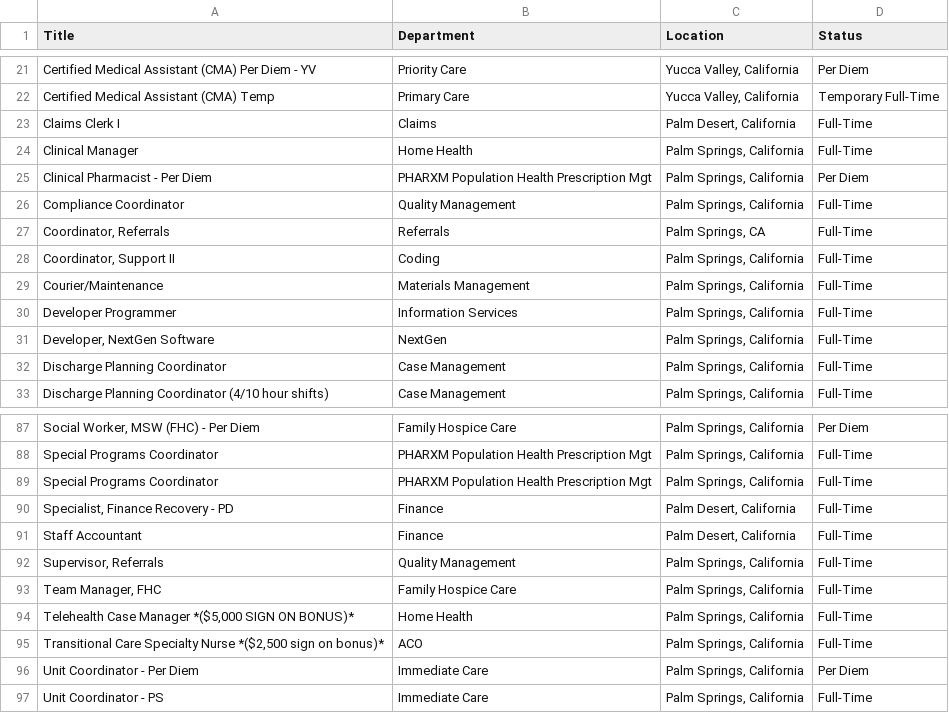
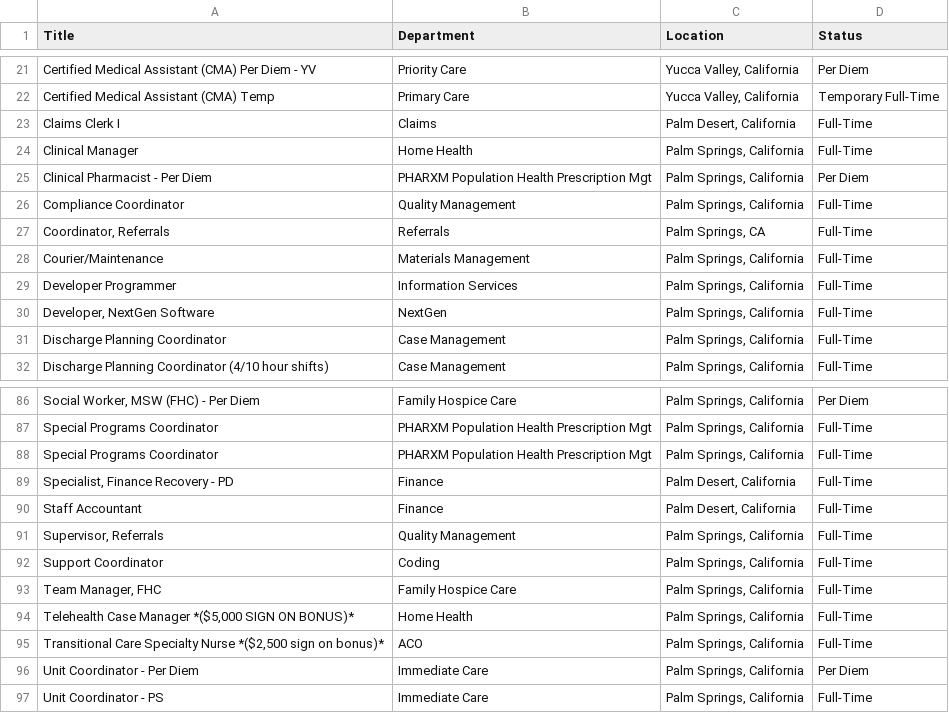
Before and after one commit to ryancheley/dohc_jobs, a CSV file: jobs.csv, drawn as a sheet; only a part is shown, gaps mark what is left out; removed rows and columns are numbered as before the commit, all else as after; the diff names each change by its address in the sheet, - before the commit and + after, or states it on an @@ line.

```diff
--- a/jobs.csv
+++ b/jobs.csv
-row 28: Coordinator, Support II | Coding | Palm Springs, California | Full-Time
+row 92: Support Coordinator | Coding | Palm Springs, California | Full-Time
```
